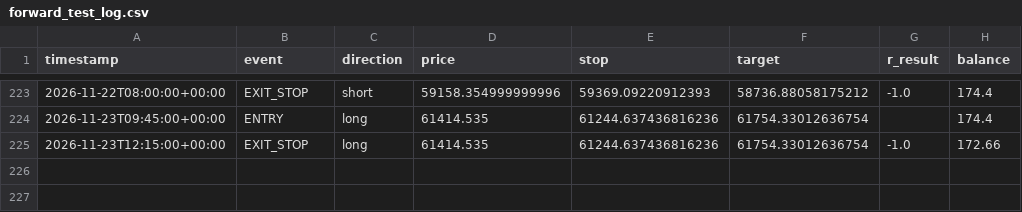
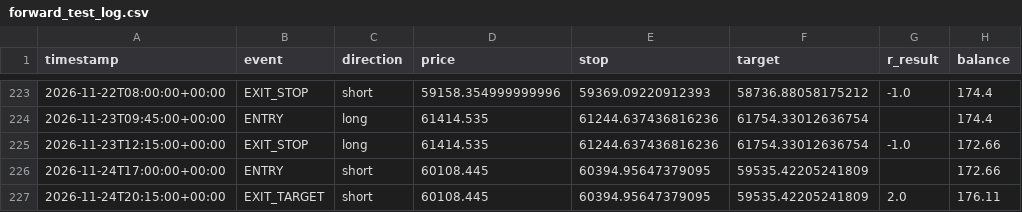
Before and after one commit to alir5za35ghp-sketch/My-btfccc-bot, a CSV file: forward_test_log.csv, drawn as a sheet; only a part is shown, gaps mark what is left out.

```diff
--- a/forward_test_log.csv
+++ b/forward_test_log.csv
@@ -225 +225,3 @@ timestamp,event,direction,price,stop,target,r_result,balance
 2026-11-23T12:15:00+00:00,EXIT_STOP,long,61414.535,61244.637436816236,61754.33012636754,-1.0,172.66
+2026-11-24T17:00:00+00:00,ENTRY,short,60108.445,60394.95647379095,59535.42205241809,,172.66
+2026-11-24T20:15:00+00:00,EXIT_TARGET,short,60108.445,60394.95647379095,59535.42205241809,2.0,176.11
```
Also changed, not shown: 1 other file.
